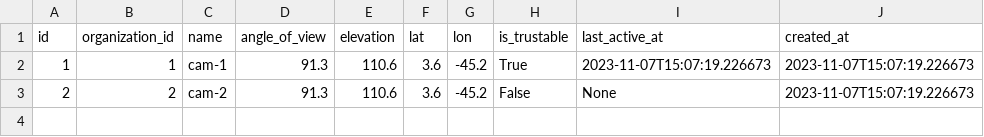
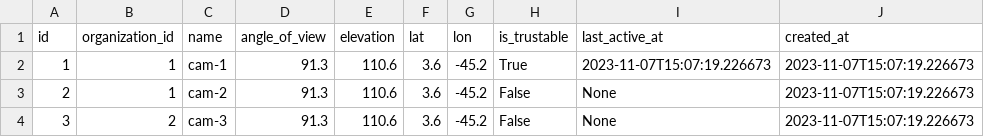
Before and after one commit to pyronear/pyro-envdev, a CSV file: data/csv/API_DATA_DEV - cameras.csv, drawn as a sheet.

```diff
--- a/data/csv/API_DATA_DEV - cameras.csv
+++ b/data/csv/API_DATA_DEV - cameras.csv
@@ -2,2 +2,3 @@ id,organization_id,name,angle_of_view,elevation,lat,lon,is_trustable,last_active
 1,1,cam-1,91.3,110.6,3.6,-45.2,True,"2023-11-07T15:07:19.226673","2023-11-07T15:07:19.226673"
-2,2,cam-2,91.3,110.6,3.6,-45.2,False,None,"2023-11-07T15:07:19.226673"
+2,1,cam-2,91.3,110.6,3.6,-45.2,False,None,"2023-11-07T15:07:19.226673"
+3,2,cam-3,91.3,110.6,3.6,-45.2,False,None,"2023-11-07T15:07:19.226673"
```
Also changed, not shown: 5 other files.
